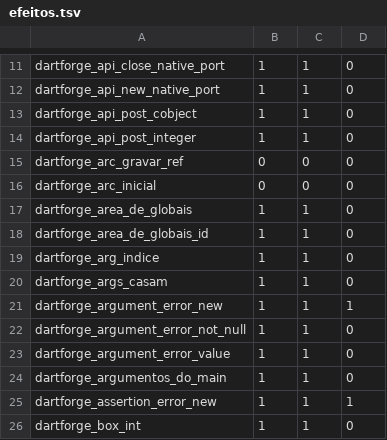
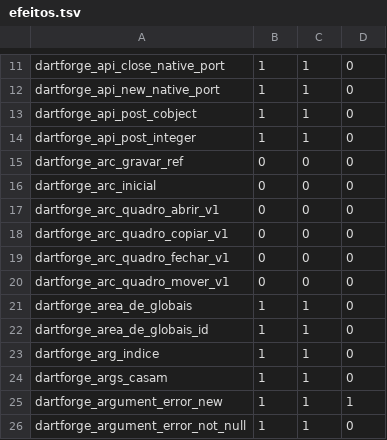
Before and after one commit to insinfo/dartforge, a TSV file: crates/runtime/efeitos.tsv, drawn as a sheet; only a part is shown, gaps mark what is left out; the shorter side is filled out with more unchanged rows.

Commit message:
Expõe ABI versionada de quadros proprietários

```diff
--- a/crates/runtime/efeitos.tsv
+++ b/crates/runtime/efeitos.tsv
@@ -16,2 +16,6 @@ dartforge_arc_gravar_ref	0	0	0
 dartforge_arc_inicial	0	0	0
+dartforge_arc_quadro_abrir_v1	0	0	0
+dartforge_arc_quadro_copiar_v1	0	0	0
+dartforge_arc_quadro_fechar_v1	0	0	0
+dartforge_arc_quadro_mover_v1	0	0	0
 dartforge_area_de_globais	1	1	0
```
Also changed, not shown: 6 other files.
